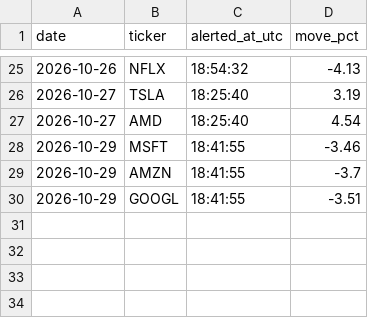
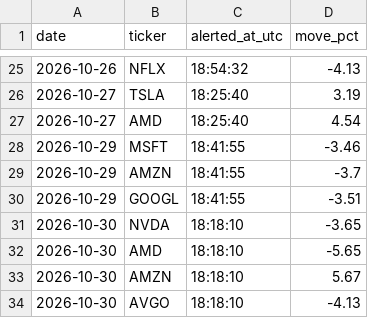
Before and after one commit to StockMagicBall/stock-screener, a CSV file: intraday_alerts_today.csv, drawn as a sheet; only a part is shown, gaps mark what is left out.

```diff
--- a/intraday_alerts_today.csv
+++ b/intraday_alerts_today.csv
@@ -30 +30,5 @@ date,ticker,alerted_at_utc,move_pct
 2026-10-29,GOOGL,18:41:55,-3.51
+2026-10-30,NVDA,18:18:10,-3.65
+2026-10-30,AMD,18:18:10,-5.65
+2026-10-30,AMZN,18:18:10,5.67
+2026-10-30,AVGO,18:18:10,-4.13
```
